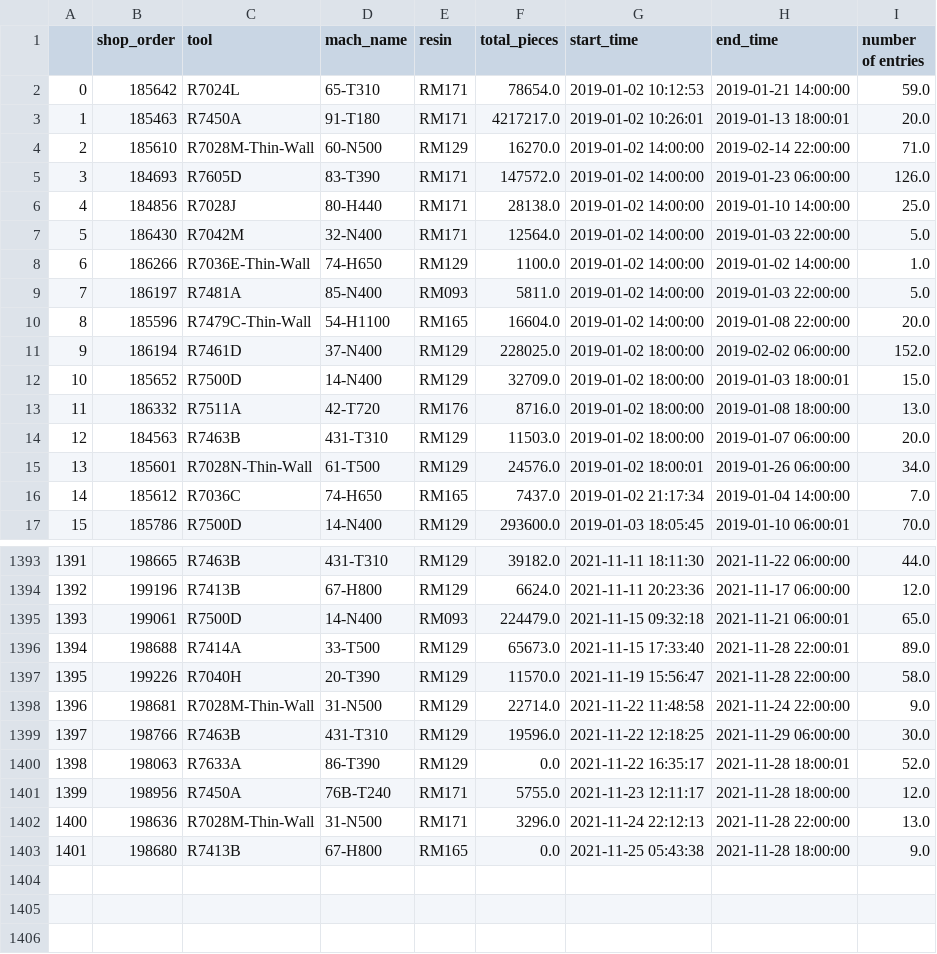
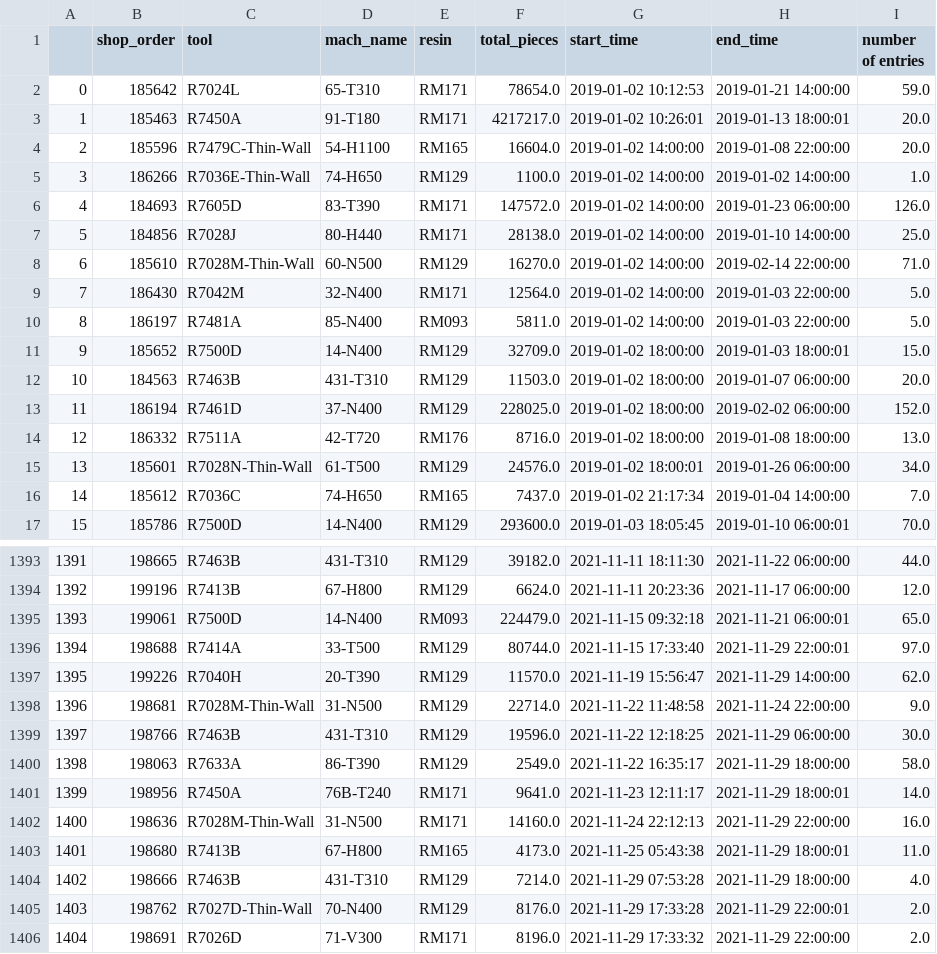
Before and after one commit to cah-steven-hansen01/foresight2020, a CSV file: clean_data/plant_star.csv, drawn as a sheet; only a part is shown, gaps mark what is left out; addresses are those after the commit; the diff covers the shown part only; the diff names each change by its address in the sheet, - before the commit and + after, or states it on an @@ line.

Commit message:
data_retrevial progress removed quality_productivity_tool
pull_archived_so and pull_ncs methods up and working.  Removed the local quality_productivity_tool and setup to import necessary libraries remotely.

```diff
--- a/clean_data/plant_star.csv
+++ b/clean_data/plant_star.csv
@@ row 10 moved to row 4: 2 @@
@@ row 8 moved to row 5: 3 @@
@@ column A renumbered between rows 6 and 14 @@
@@ row 4 moved to row 8: 6 @@
@@ row 12 moved to row 11: 9 @@
@@ row 14 moved to row 12: 10 @@
-F1396 (total_pieces): 65673.0
+F1396 (total_pieces): 80744.0
-H1396 (end_time): 2021-11-28 22:00:01
+H1396 (end_time): 2021-11-29 22:00:01
-I1396 (number of entries): 89.0
+I1396 (number of entries): 97.0
-H1397 (end_time): 2021-11-28 22:00:00
+H1397 (end_time): 2021-11-29 14:00:00
-I1397 (number of entries): 58.0
+I1397 (number of entries): 62.0
-F1400 (total_pieces): 0.0
+F1400 (total_pieces): 2549.0
-H1400 (end_time): 2021-11-28 18:00:01
+H1400 (end_time): 2021-11-29 18:00:00
-I1400 (number of entries): 52.0
+I1400 (number of entries): 58.0
-F1401 (total_pieces): 5755.0
+F1401 (total_pieces): 9641.0
-H1401 (end_time): 2021-11-28 18:00:00
+H1401 (end_time): 2021-11-29 18:00:01
-I1401 (number of entries): 12.0
+I1401 (number of entries): 14.0
-F1402 (total_pieces): 3296.0
+F1402 (total_pieces): 14160.0
-H1402 (end_time): 2021-11-28 22:00:00
+H1402 (end_time): 2021-11-29 22:00:00
-I1402 (number of entries): 13.0
+I1402 (number of entries): 16.0
-F1403 (total_pieces): 0.0
+F1403 (total_pieces): 4173.0
-H1403 (end_time): 2021-11-28 18:00:00
+H1403 (end_time): 2021-11-29 18:00:01
-I1403 (number of entries): 9.0
+I1403 (number of entries): 11.0
+row 1404: 1402 | 198666 | R7463B | 431-T310 | RM129 | 7214.0 | 2021-11-29 07:53:28 | 2021-11-29 18:00:00 | 4.0
+row 1405: 1403 | 198762 | R7027D-Thin-Wall | 70-N400 | RM129 | 8176.0 | 2021-11-29 17:33:28 | 2021-11-29 22:00:01 | 2.0
+row 1406: 1404 | 198691 | R7026D | 71-V300 | RM171 | 8196.0 | 2021-11-29 17:33:32 | 2021-11-29 22:00:00 | 2.0
```
Also changed, not shown: 9 edited cells elsewhere in this file, 40 other files.
